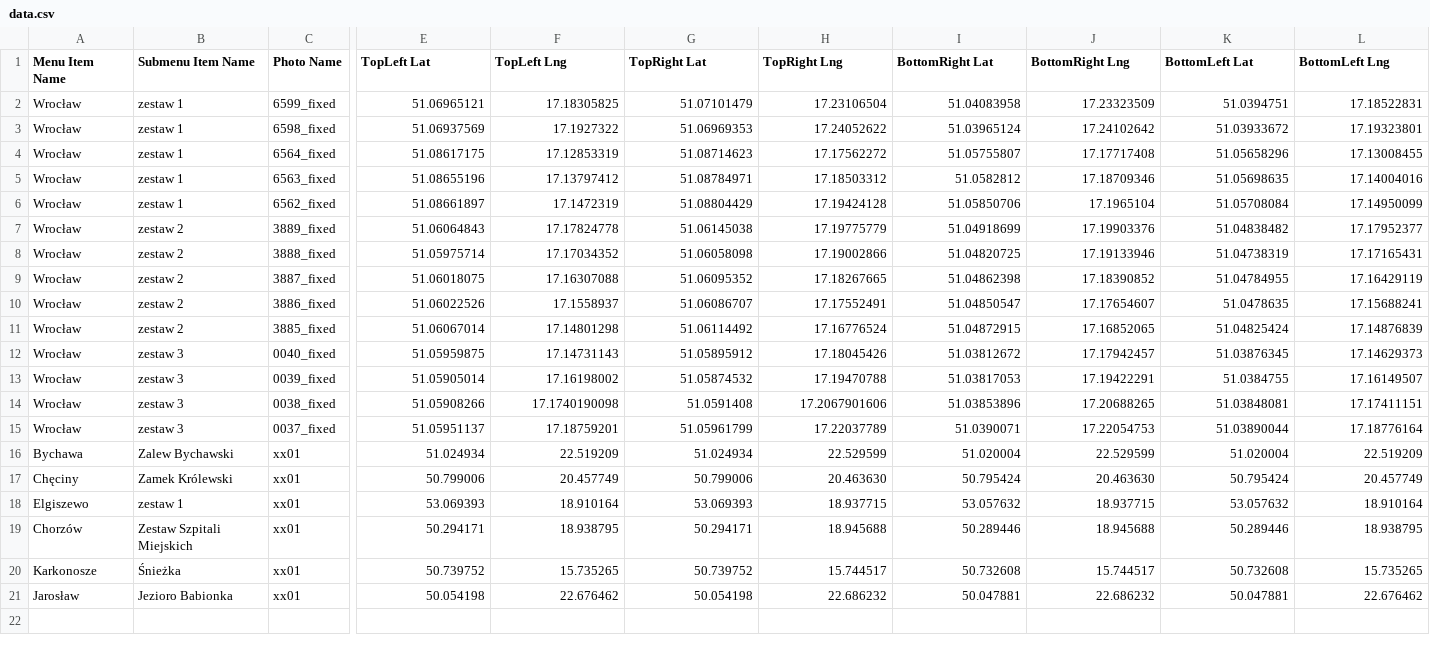
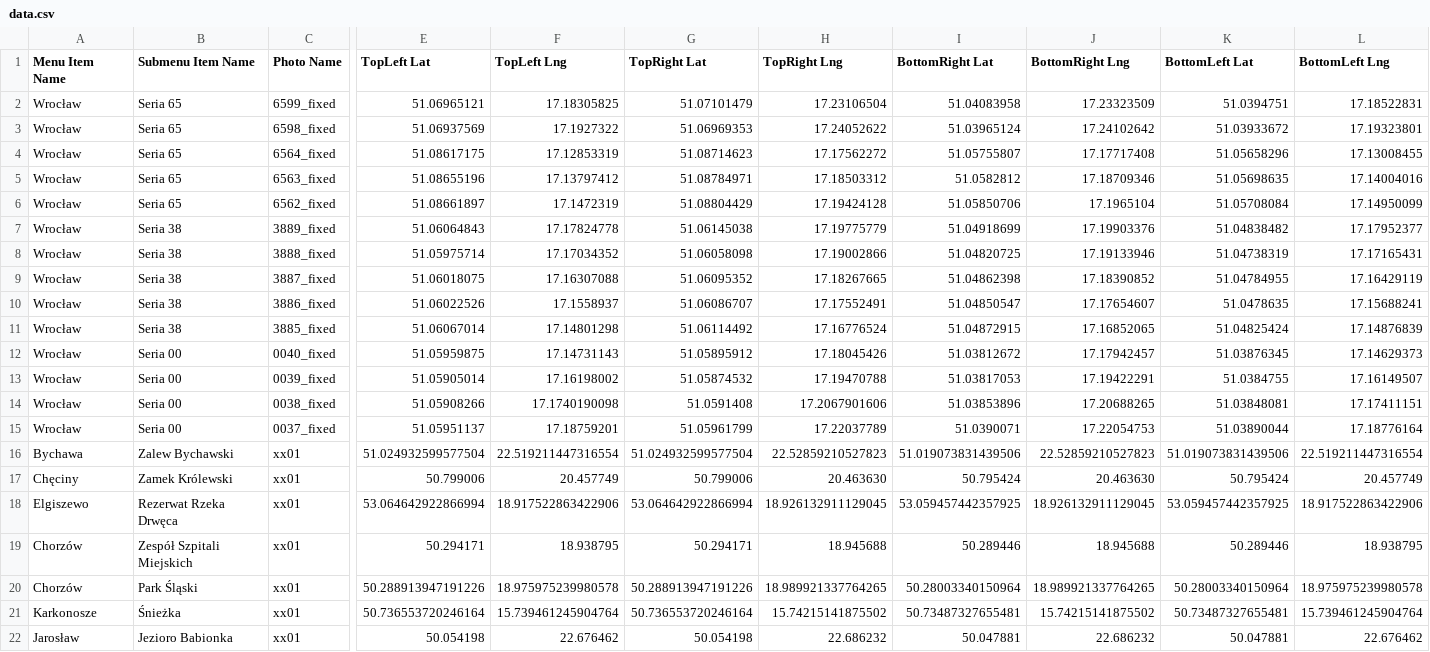
Before and after one commit to Adixxor/vr-map, a CSV file: public/data/data.csv, drawn as a sheet; only a part is shown, gaps mark what is left out; removed rows and columns are numbered as before the commit, all else as after; rows hold the shown columns only; the diff names each change by its address in the sheet, - before the commit and + after, or states it on an @@ line.

Commit message:
Change polygon info (square)

```diff
--- a/public/data/data.csv
+++ b/public/data/data.csv
-B2:B6 (Submenu Item Name): zestaw 1
+B2:B6 (Submenu Item Name): Seria 65
-B7:B11 (Submenu Item Name): zestaw 2
+B7:B11 (Submenu Item Name): Seria 38
-B12:B15 (Submenu Item Name): zestaw 3
+B12:B15 (Submenu Item Name): Seria 00
-E16 (TopLeft Lat): 51.024934
+E16 (TopLeft Lat): 51.024932599577504
-F16 (TopLeft Lng): 22.519209
+F16 (TopLeft Lng): 22.519211447316554
-G16 (TopRight Lat): 51.024934
+G16 (TopRight Lat): 51.024932599577504
-H16 (TopRight Lng): 22.529599
+H16 (TopRight Lng): 22.52859210527823
-I16 (BottomRight Lat): 51.020004
+I16 (BottomRight Lat): 51.019073831439506
-J16 (BottomRight Lng): 22.529599
+J16 (BottomRight Lng): 22.52859210527823
-K16 (BottomLeft Lat): 51.020004
+K16 (BottomLeft Lat): 51.019073831439506
-L16 (BottomLeft Lng): 22.519209
+L16 (BottomLeft Lng): 22.519211447316554
-row 18: Elgiszewo | zestaw 1 | xx01 | 53.069393 | 18.910164 | 53.069393 | 18.937715 | 53.057632 | 18.937715 | 53.057632 | 18.910164
+row 18: Elgiszewo | Rezerwat Rzeka Drwęca | xx01 | 53.064642922866994 | 18.917522863422906 | 53.064642922866994 | 18.926132911129045 | 53.059457442357925 | 18.926132911129045 | 53.059457442357925 | 18.917522863422906
-B19 (Submenu Item Name): Zestaw Szpitali Miejskich
+B19 (Submenu Item Name): Zespół Szpitali Miejskich
+row 20: Chorzów | Park Śląski | xx01 | 50.288913947191226 | 18.975975239980578 | 50.288913947191226 | 18.989921337764265 | 50.28003340150964 | 18.989921337764265 | 50.28003340150964 | 18.975975239980578
-E21 (TopLeft Lat): 50.739752
+E21 (TopLeft Lat): 50.736553720246164
-F21 (TopLeft Lng): 15.735265
+F21 (TopLeft Lng): 15.739461245904764
-G21 (TopRight Lat): 50.739752
+G21 (TopRight Lat): 50.736553720246164
-H21 (TopRight Lng): 15.744517
+H21 (TopRight Lng): 15.74215141875502
-I21 (BottomRight Lat): 50.732608
+I21 (BottomRight Lat): 50.73487327655481
-J21 (BottomRight Lng): 15.744517
+J21 (BottomRight Lng): 15.74215141875502
-K21 (BottomLeft Lat): 50.732608
+K21 (BottomLeft Lat): 50.73487327655481
-L21 (BottomLeft Lng): 15.735265
+L21 (BottomLeft Lng): 15.739461245904764
```
